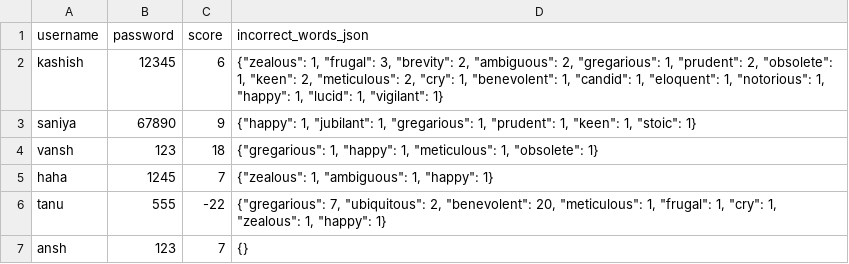
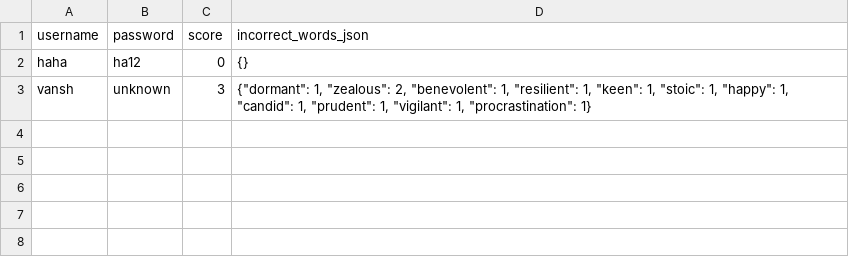
Before and after one commit to Vansh06saini/vocab-, a CSV file: users.csv, drawn as a sheet.

```diff
--- a/users.csv
+++ b/users.csv
@@ -1,7 +1,3 @@
 username,password,score,incorrect_words_json
-kashish,12345,6,"{""zealous"": 1, ""frugal"": 3, ""brevity"": 2, ""ambiguous"": 2, ""gregarious"": 1, ""prudent"": 2, ""obsolete"": 1, ""keen"": 2, ""meticulous"": 2, ""cry"": 1, ""benevolent"": 1, ""candid"": 1, ""eloquent"": 1, ""notorious"": 1, ""happy"": 1, ""lucid"": 1, ""vigilant"": 1}"
-saniya,67890,9,"{""happy"": 1, ""jubilant"": 1, ""gregarious"": 1, ""prudent"": 1, ""keen"": 1, ""stoic"": 1}"
-vansh,123,18,"{""gregarious"": 1, ""happy"": 1, ""meticulous"": 1, ""obsolete"": 1}"
-haha,1245,7,"{""zealous"": 1, ""ambiguous"": 1, ""happy"": 1}"
-tanu,555,-22,"{""gregarious"": 7, ""ubiquitous"": 2, ""benevolent"": 20, ""meticulous"": 1, ""frugal"": 1, ""cry"": 1, ""zealous"": 1, ""happy"": 1}"
-ansh,123,7,{}
+haha,ha12,0,{}
+vansh,unknown,3,"{""dormant"": 1, ""zealous"": 2, ""benevolent"": 1, ""resilient"": 1, ""keen"": 1, ""stoic"": 1, ""happy"": 1, ""candid"": 1, ""prudent"": 1, ""vigilant"": 1, ""procrastination"": 1}"
```
Also changed, not shown: words.csv, 14 other files.
